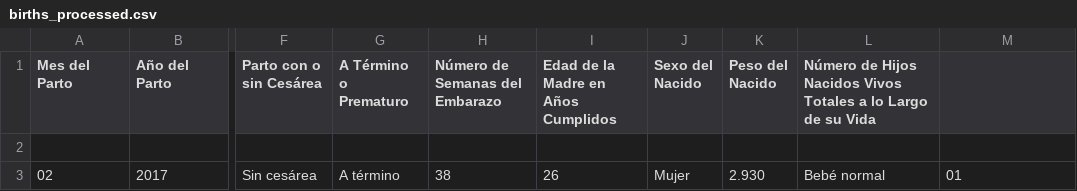
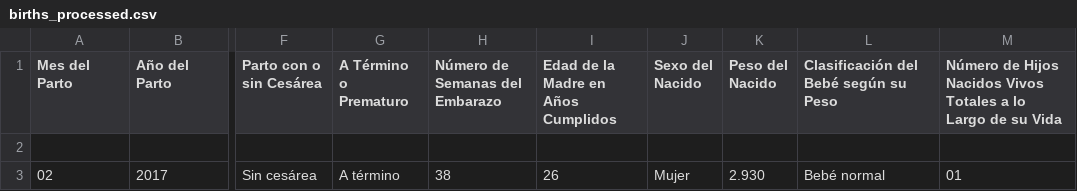
Before and after one commit to joancafom/pollutionBirthDM, a CSV file: data/births/processed/births_processed.csv, drawn as a sheet; only a part is shown, gaps mark what is left out; the diff names each change by its address in the sheet, - before the commit and + after, or states it on an @@ line.

```diff
--- a/data/births/processed/births_processed.csv
+++ b/data/births/processed/births_processed.csv
-L1: Número de Hijos Nacidos Vivos Totales a lo Largo de su Vida
+L1: Clasificación del Bebé según su Peso
-M1: (empty)
+M1: Número de Hijos Nacidos Vivos Totales a lo Largo de su Vida
```
Also changed, not shown: 1 other file.
